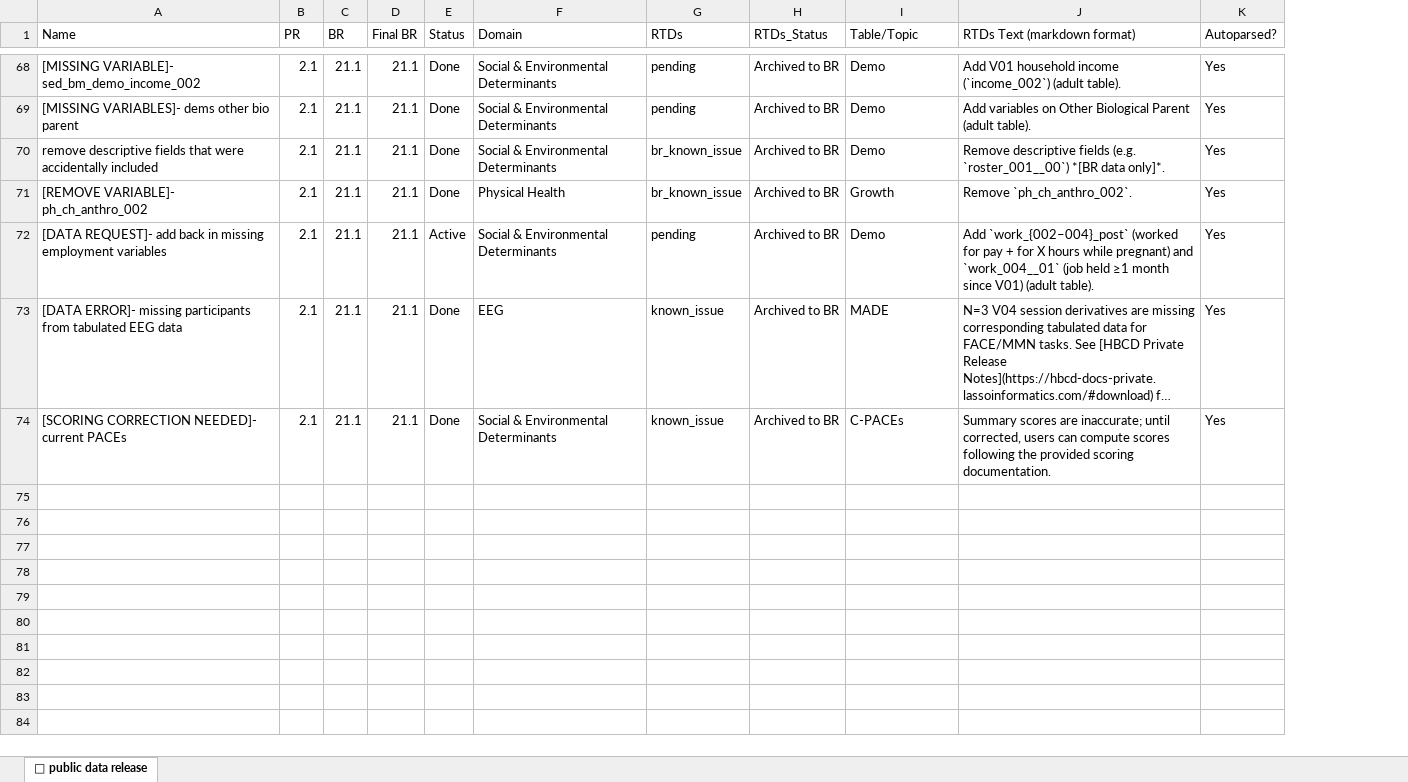
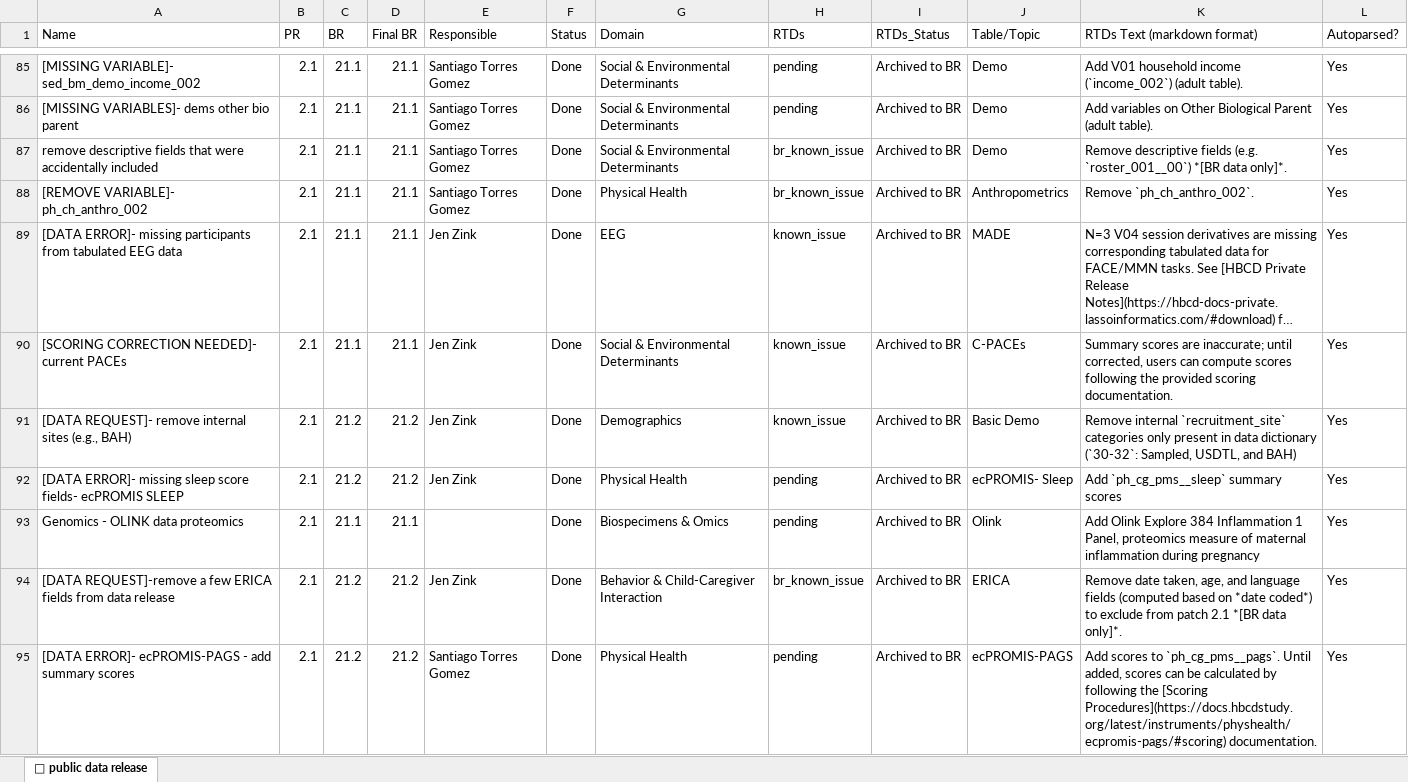
Before and after one commit to nbdc-datahub/hbcd-docs, an Excel workbook: tools/latest.xlsx, sheet 🤩 public data release, drawn as a sheet; only a part is shown, gaps mark what is left out; long unchanged cells end in …; values as stored, in another font and other column widths than the file's, no cell formats; addresses are those after the commit; the diff covers the shown part only; the diff names each change by its address in the sheet, - before the commit and + after, or states it on an @@ line.

Commit message:
update known issues

```diff
--- a/tools/latest.xlsx (sheet 🤩 public data release)
+++ b/tools/latest.xlsx (sheet 🤩 public data release)
+column E (Responsible), rows 85-90: Santiago Torres Gomez | Santiago Torres Gomez | Santiago Torres Gomez | Santiago Torres Gomez | Jen Zink | Jen Zink
-J88 (Table/Topic): Growth
+J88 (Table/Topic): Anthropometrics
@@ row 72 moved to row 71: [DATA REQUEST]- add back in missing empl… @@
+row 91: [DATA REQUEST]- remove internal sites (e.g., BAH) | 2.1 | 21.2 | 21.2 | Jen Zink | Done | Demographics | known_issue | Archived to BR | Basic Demo | Remove internal `recruitment_site` categories only present in data dictionary (`30-32`: Sampled, USDTL, and BAH) | Yes
+row 92: [DATA ERROR]- missing sleep score fields- ecPROMIS SLEEP | 2.1 | 21.2 | 21.2 | Jen Zink | Done | Physical Health | pending | Archived to BR | ecPROMIS- Sleep | Add `ph_cg_pms__sleep` summary scores | Yes
+row 93: Genomics - OLINK data proteomics | 2.1 | 21.1 | 21.1 |  | Done | Biospecimens & Omics | pending | Archived to BR | Olink | Add Olink Explore 384 Inflammation 1 Panel, proteomics measure of maternal inflammation during pregnancy | Yes
+row 94: [DATA REQUEST]-remove a few ERICA fields from data release | 2.1 | 21.2 | 21.2 | Jen Zink | Done | Behavior & Child-Caregiver Interaction | br_known_issue | Archived to BR | ERICA | Remove date taken, age, and language fields (computed based on *date coded*) to exclude from patch 2.1 *[BR data only]*. | Yes
+row 95: [DATA ERROR]- ecPROMIS-PAGS - add summary scores | 2.1 | 21.2 | 21.2 | Santiago Torres Gomez | Done | Physical Health | pending | Archived to BR | ecPROMIS-PAGS | Add scores to `ph_cg_pms__pags`. Until added, scores can be calculated by following the [Scoring Procedures](https://docs.hbcdstudy.org/latest/instruments/physhealth/ecpromis-pags/#scoring) documentation. | Yes
```
Also changed, not shown: 54 added rows, 30 removed rows, 1 moved row and 42 edited cells elsewhere in this sheet, cell formats, 3 other files.
